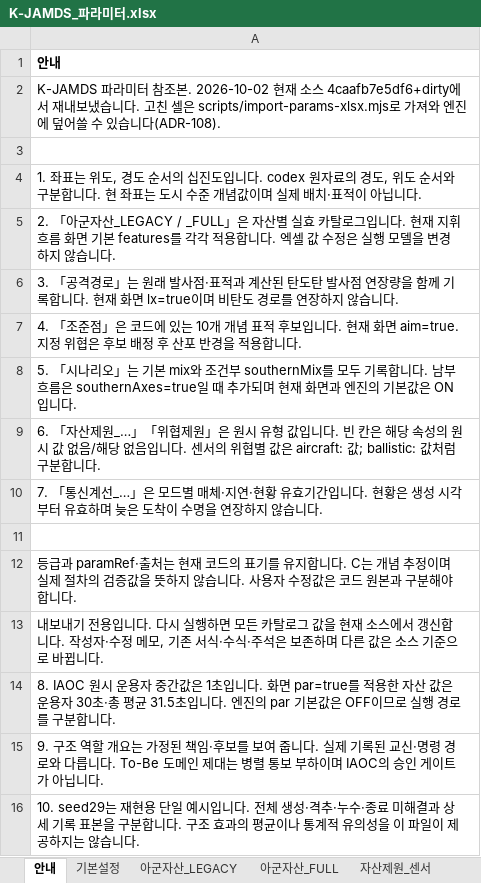
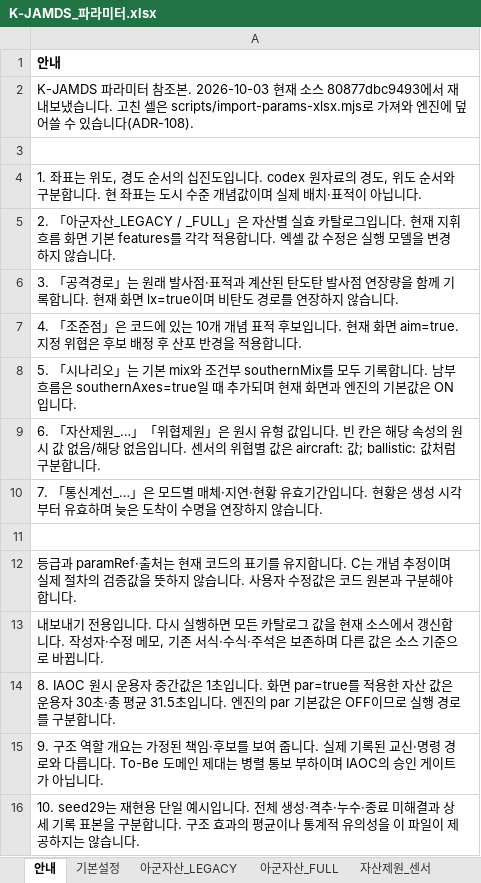
Before and after one commit to DaehyunY00/Air_Defense, an Excel workbook: K-JAMDS_파라미터.xlsx, sheet 안내, drawn as a sheet; values as stored, in another font and other column widths than the file's, no borders; the diff names each change by its address in the sheet, - before the commit and + after, or states it on an @@ line.

```diff
--- a/K-JAMDS_파라미터.xlsx (sheet 안내)
+++ b/K-JAMDS_파라미터.xlsx (sheet 안내)
-A2: …참조본. 2026-10-02 현재 소스 4caafb7e5df6+dirty에서 재…
+A2: …참조본. 2026-10-03 현재 소스 80877dbc9493에서 재…
```
Also changed, not shown: sheet 기본설정, 16 other files.
